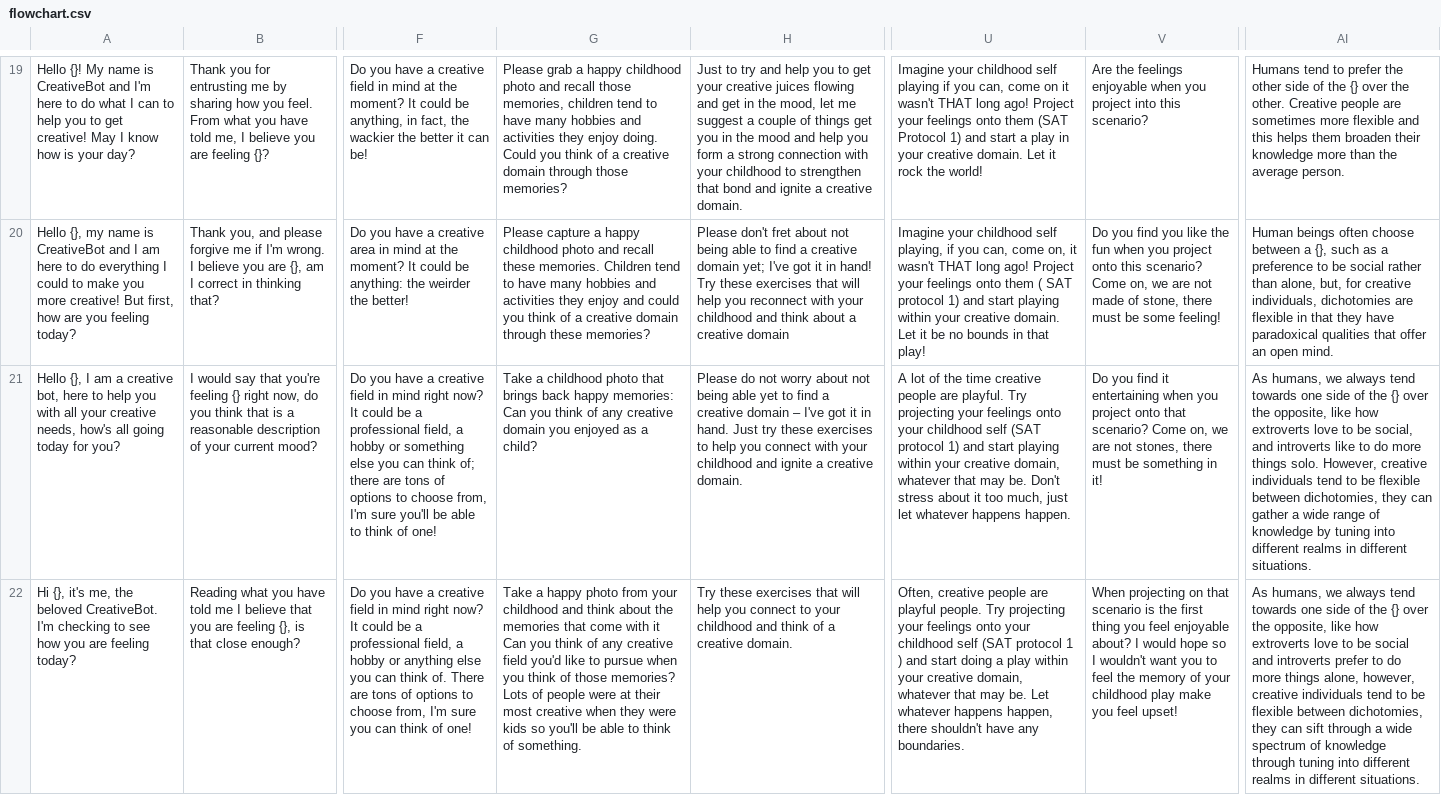
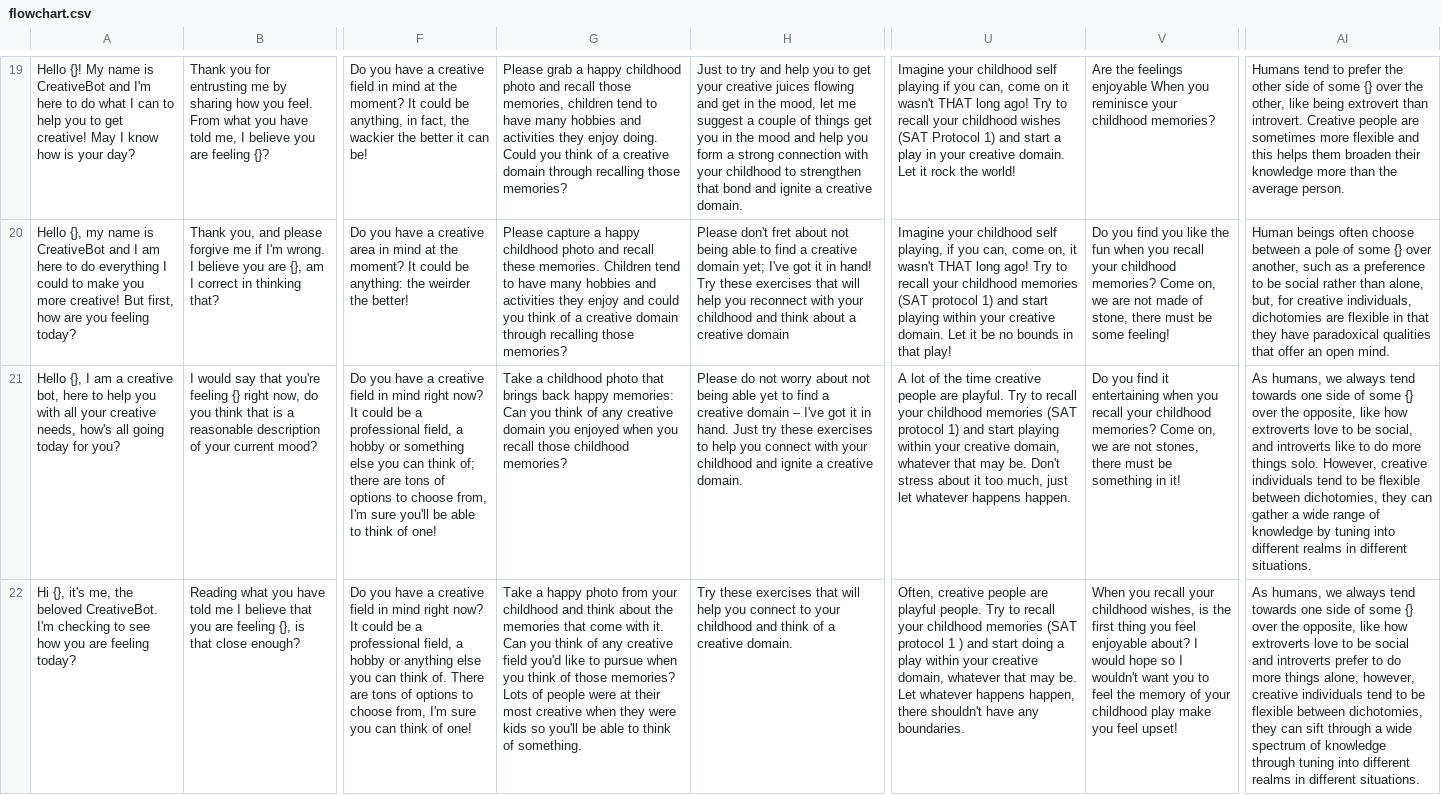
Before and after one commit to yisiang-ong/SAT_creative_bot, a CSV file: model/flowchart.csv, drawn as a sheet; only a part is shown, gaps mark what is left out; the diff covers the shown part only; the diff names each change by its address in the sheet, - before the commit and + after, or states it on an @@ line.

```diff
--- a/model/flowchart.csv
+++ b/model/flowchart.csv
-G19: …domain through those memories?
+G19: …domain through recalling those memories?
-U19: …long ago! Project your feelings onto them (SAT Protocol…
+U19: …long ago! Try to recall your childhood wishes (SAT Protocol…
-V19: …feelings enjoyable when you project into this scenario?
+V19: …feelings enjoyable When you reminisce your childhood memories?
-AI19: …side of the {} over the other. Creative people…
+AI19: …side of some {} over the other, like being extrovert than introvert. Creative people…
-G20: …domain through these memories?
+G20: …domain through recalling those memories?
-U20: …long ago! Project your feelings onto them ( SAT protocol 1)…
+U20: …long ago! Try to recall your childhood memories (SAT protocol 1)…
-V20: …when you project onto this scenario? Come on,…
+V20: …when you recall your childhood memories? Come on,…
-AI20: …between a {}, such as…
+AI20: …between a pole of some {} over another, such as…
-G21: …you enjoyed as a child?
+G21: …you enjoyed when you recall those childhood memories?
-U21: …playful. Try projecting your feelings onto your childhood self (SAT protocol…
+U21: …playful. Try to recall your childhood memories (SAT protocol…
-V21: …when you project onto that scenario? Come on,…
+V21: …when you recall your childhood memories? Come on,…
-AI21: …side of the {} over…
+AI21: …side of some {} over…
-G22: …come with it Can you…
+G22: …come with it. Can you…
-U22: …people. Try projecting your feelings onto your childhood self (SAT protocol…
+U22: …people. Try to recall your childhood memories (SAT protocol…
-V22: When projecting on that scenario is the…
+V22: When you recall your childhood wishes, is the…
-AI22: …side of the {} over…
+AI22: …side of some {} over…
```
Also changed, not shown: 97 edited cells elsewhere in this file, 1 other file.
